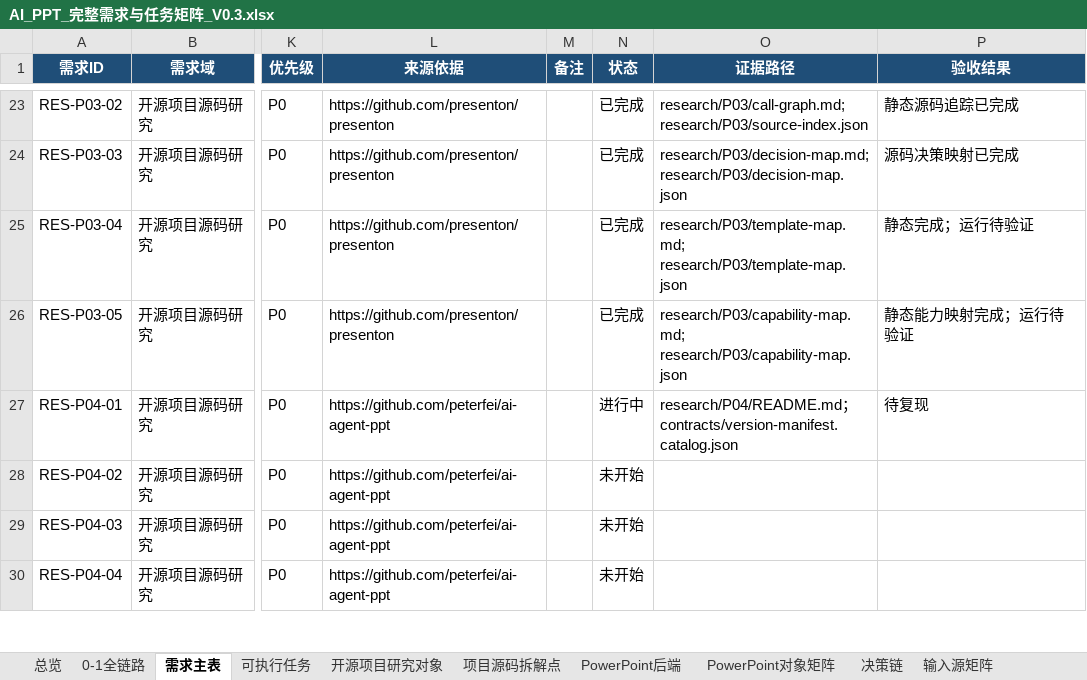
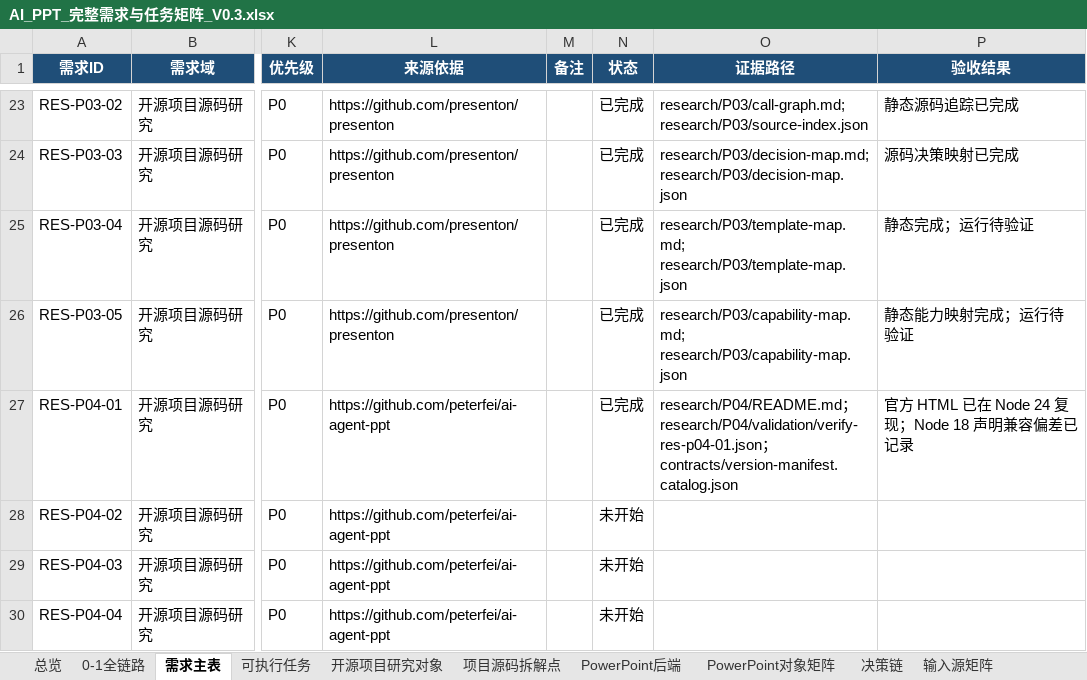
Before and after one commit to XXYoLoong/YoloongPPT, an Excel workbook: AI_PPT_完整需求与任务矩阵_V0.3.xlsx, sheet 需求主表, drawn as a sheet; only a part is shown, gaps mark what is left out; values as stored, in another font and other column widths than the file's, no borders; conditional formats and table styles not drawn; the diff names each change by its address in the sheet, - before the commit and + after, or states it on an @@ line.

```diff
--- a/AI_PPT_完整需求与任务矩阵_V0.3.xlsx (sheet 需求主表)
+++ b/AI_PPT_完整需求与任务矩阵_V0.3.xlsx (sheet 需求主表)
-N27 (状态): 进行中
+N27 (状态): 已完成
-O27 (证据路径): research/P04/README.md；contracts/version-manifest.catalog.json
+O27 (证据路径): research/P04/README.md；research/P04/validation/verify-res-p04-01.json；contracts/version-manifest.catalog.json
-P27 (验收结果): 待复现
+P27 (验收结果): 官方 HTML 已在 Node 24 复现；Node 18 声明兼容偏差已记录
```
Also changed, not shown: sheet 可执行任务, sheet 开源项目研究对象, sheet 总览, 8 other files.
